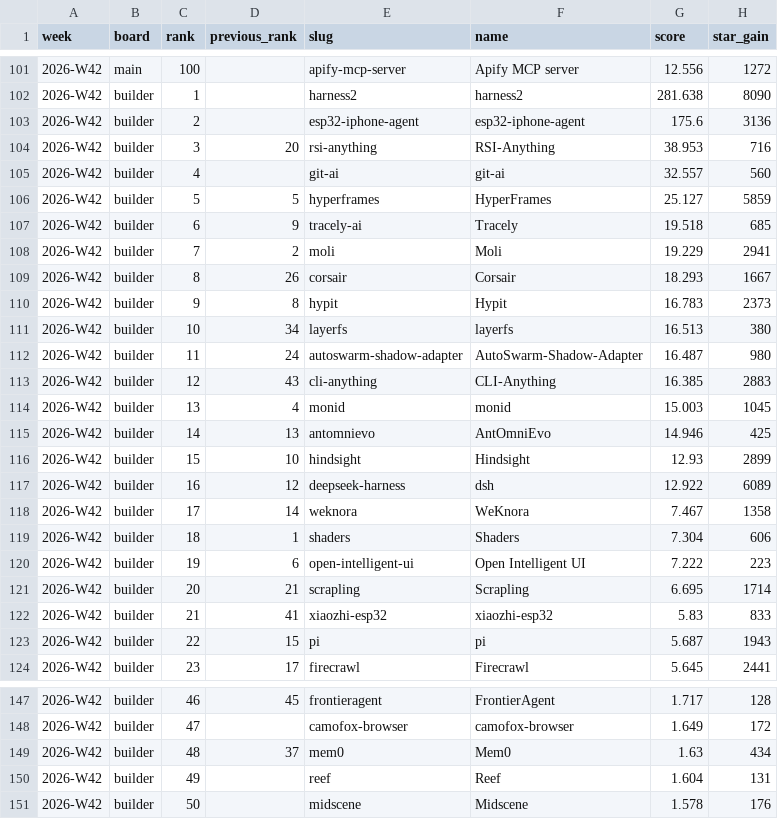
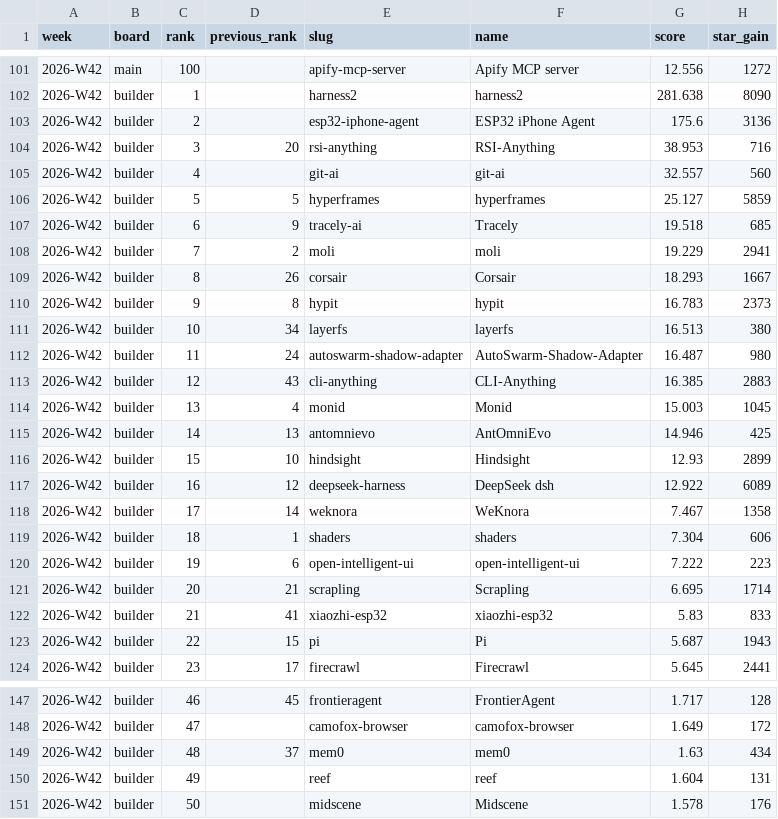
Before and after one commit to viralagent-si/viralagent-data, a CSV file: leaderboards/2026-W42.csv, drawn as a sheet; only a part is shown, gaps mark what is left out; the diff covers the shown part only; the diff names each change by its address in the sheet, - before the commit and + after, or states it on an @@ line.

```diff
--- a/leaderboards/2026-W42.csv
+++ b/leaderboards/2026-W42.csv
-F103 (name): esp32-iphone-agent
+F103 (name): ESP32 iPhone Agent
-F106 (name): HyperFrames
+F106 (name): hyperframes
-F108 (name): Moli
+F108 (name): moli
-F110 (name): Hypit
+F110 (name): hypit
-F114 (name): monid
+F114 (name): Monid
-F117 (name): dsh
+F117 (name): DeepSeek dsh
-F119 (name): Shaders
+F119 (name): shaders
-F120 (name): Open Intelligent UI
+F120 (name): open-intelligent-ui
-F123 (name): pi
+F123 (name): Pi
-F149 (name): Mem0
+F149 (name): mem0
-F150 (name): Reef
+F150 (name): reef
```
Also changed, not shown: 17 edited cells elsewhere in this file, leaderboards/2026-W40.csv, leaderboards/2026-W41.csv, 7 other files.
